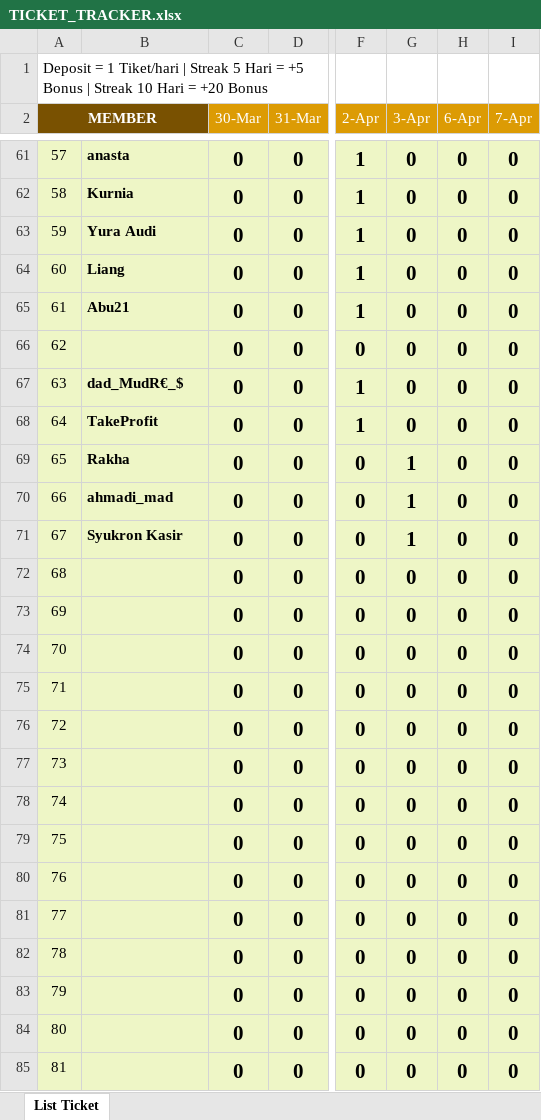
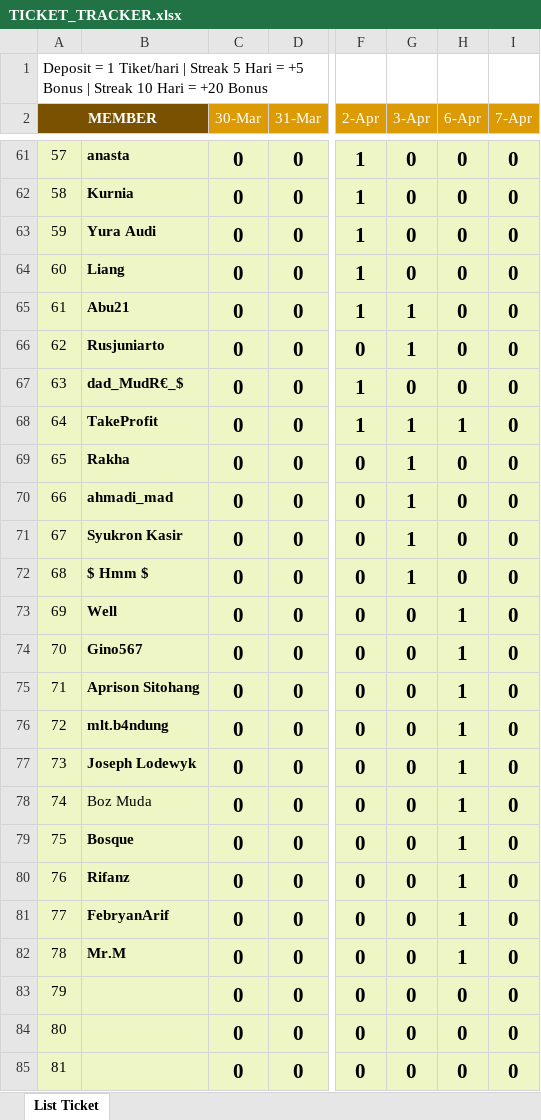
Before and after one commit to analystkael/tickettracker, an Excel workbook: TICKET_TRACKER.xlsx, sheet List Ticket, drawn as a sheet; only a part is shown, gaps mark what is left out; values as stored, in another font and other column widths than the file's, no borders; the diff covers the shown part only; the diff names each change by its address in the sheet, - before the commit and + after, or states it on an @@ line.

```diff
--- a/TICKET_TRACKER.xlsx (sheet List Ticket)
+++ b/TICKET_TRACKER.xlsx (sheet List Ticket)
-G65:G66 (3-Apr): 0
+G65:G66 (3-Apr): 1
-B66: (empty)
+B66: Rusjuniarto
-G68 (3-Apr): 0
+G68 (3-Apr): 1
-H68 (6-Apr): 0
+H68 (6-Apr): 1
-B72: (empty)
+B72: $ Hmm $
-G72 (3-Apr): 0
+G72 (3-Apr): 1
-B73: (empty)
+B73: Well
-H73:H82 (6-Apr): 0
+H73:H82 (6-Apr): 1
-B74: (empty)
+B74: Gino567
-B75: (empty)
+B75: Aprison Sitohang
-B76: (empty)
+B76: mlt.b4ndung
-B77: (empty)
+B77: Joseph Lodewyk
-B78: (empty)
+B78: Boz Muda
-B79: (empty)
+B79: Bosque
-B80: (empty)
+B80: Rifanz
-B81: (empty)
+B81: FebryanArif
-B82: (empty)
+B82: Mr.M
```
Also changed, not shown: 27 edited cells elsewhere in this sheet, TICKET TRACKER.xlsx.
